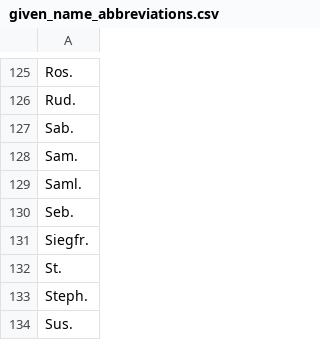
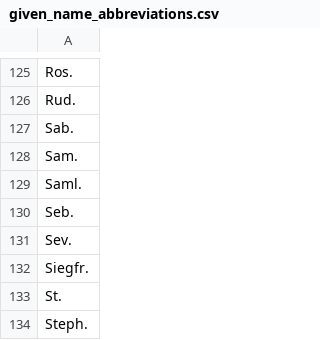
Before and after one commit to brawer/bern-addresses, a CSV file: src/given_name_abbreviations.csv, drawn as a sheet; only a part is shown, gaps mark what is left out; the shorter side is filled out with more unchanged rows.

Commit message:
Add `Sev.` as given name abbreviation

```diff
--- a/src/given_name_abbreviations.csv
+++ b/src/given_name_abbreviations.csv
@@ -130,2 +130,3 @@ Saml.
 Seb.
+Sev.
 Siegfr.
```
